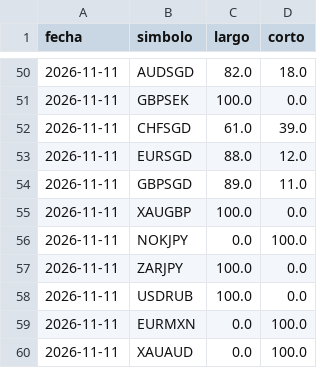
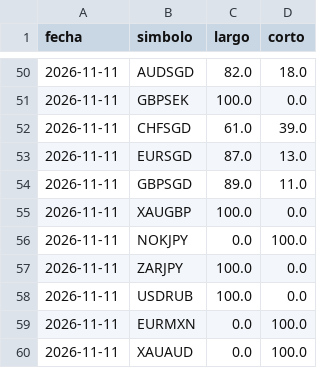
Before and after one commit to MICHAELACG12/retail-historial, a CSV file: historial_retail.csv, drawn as a sheet; only a part is shown, gaps mark what is left out; the diff covers the shown part only.

```diff
--- a/historial_retail.csv
+++ b/historial_retail.csv
@@ -52,3 +52,3 @@ fecha,simbolo,largo,corto
 2026-11-11,CHFSGD,61.0,39.0
-2026-11-11,EURSGD,88.0,12.0
+2026-11-11,EURSGD,87.0,13.0
 2026-11-11,GBPSGD,89.0,11.0
```
Also changed, not shown: 16 edited cells elsewhere in this file.
